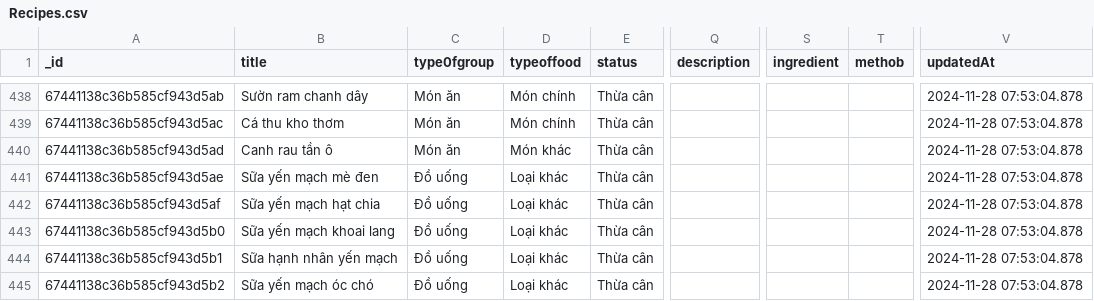
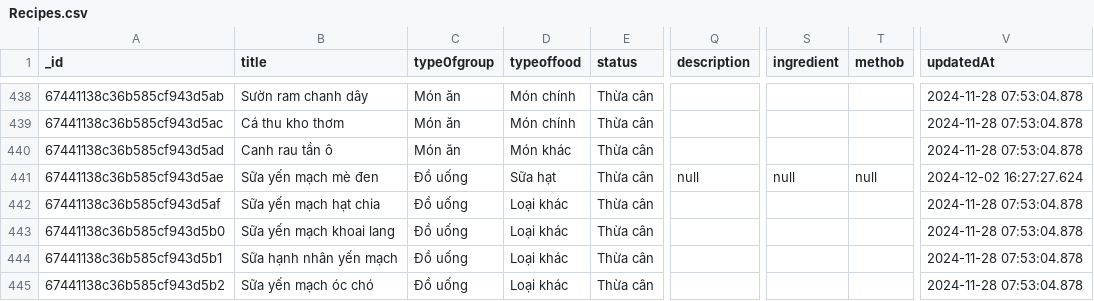
Before and after one commit to huynhnghia03/HealthyMenu, a CSV file: Recipes.csv, drawn as a sheet; only a part is shown, gaps mark what is left out; the diff names each change by its address in the sheet, - before the commit and + after, or states it on an @@ line.

```diff
--- a/Recipes.csv
+++ b/Recipes.csv
-D441 (typeoffood): Loại khác
+D441 (typeoffood): Sữa hạt
-Q441 (description): (empty)
+Q441 (description): null
-S441 (ingredient): (empty)
+S441 (ingredient): null
-T441 (methob): (empty)
+T441 (methob): null
-V441 (updatedAt): 2024-11-28 07:53:04.878
+V441 (updatedAt): 2024-12-02 16:27:27.624
```
Also changed, not shown: 3 other files.
